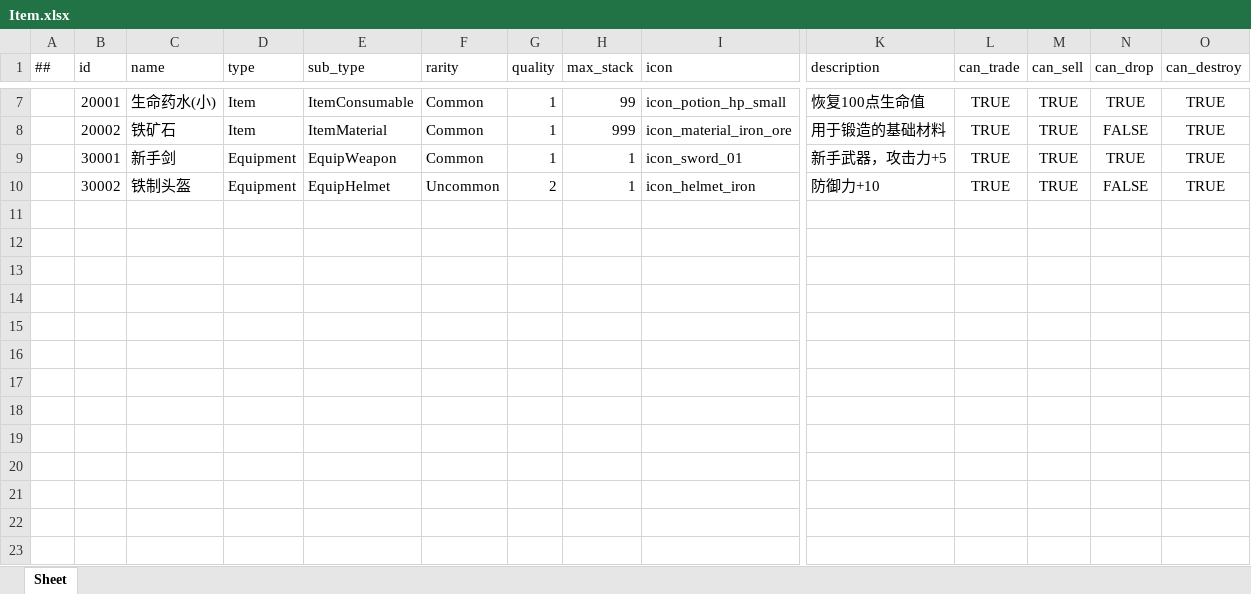
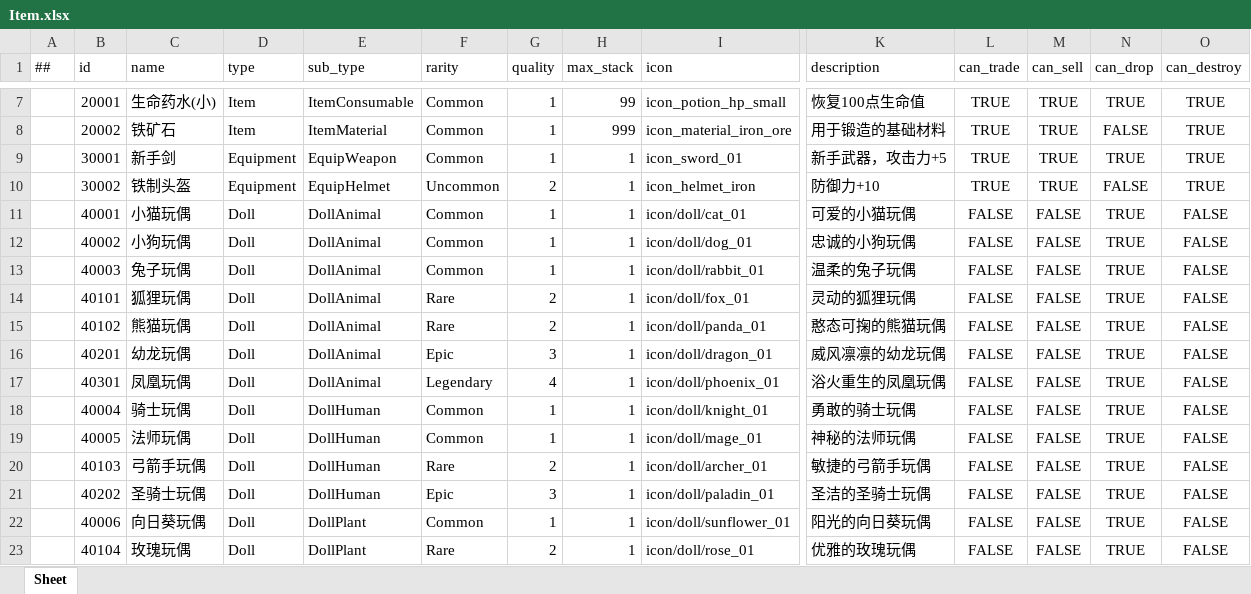
Before and after one commit to lk2023060901/xDooria-config, an Excel workbook: datas/Item.xlsx, sheet Sheet, drawn as a sheet; only a part is shown, gaps mark what is left out; values as stored, in another font and other column widths than the file's, no borders; rows hold the shown columns only; the diff names each change by its address in the sheet, - before the commit and + after, or states it on an @@ line.

Commit message:
配置测试数据：玩偶、掉落、抽卡系统
1. Doll.xlsx - 添加13个测试玩偶
   - 系列1(动物): 小猫、小狗、兔子、狐狸、熊猫、幼龙、凤凰
   - 系列2(人物): 骑士、法师、弓箭手、圣骑士
   - 系列3(植物): 向日葵、玫瑰
   - 覆盖普通、稀有、史诗、隐藏四个品质

2. Item.xlsx - 添加13个玩偶道具配置(ID 40001-40301)
   - Type=Doll, SubType=DollAnimal/DollHuman/DollPlant

3. Drop.xlsx, DropGroup.xlsx, DropItem.xlsx - 掉落系统
   - 9个掉落包(常驻/限定/保底)
   - 9个掉落组
   - 22个掉落物品配置

4. Gacha.xlsx - 2个卡池
   - 常驻盲盒(Permanent)
   - 动物系列限定(Limited)

5. GachaPity.xlsx - 6个保底配置
   - 常驻: 10抽必出稀有、50抽保底史诗、90抽保底隐藏
   - 限定: 10抽必出稀有、30抽保底史诗、60抽保底隐藏

6. __enums__.xlsx - 新增ItemSubType枚举
   - DollAnimal, DollHuman, DollPlant, DollObject

```diff
--- a/datas/Item.xlsx (sheet Sheet)
+++ b/datas/Item.xlsx (sheet Sheet)
+row 11:  | 40001 | 小猫玩偶 | Doll | DollAnimal | Common | 1 | 1 | icon/doll/cat_01 | 可爱的小猫玩偶 | FALSE | FALSE | TRUE | FALSE
+row 12:  | 40002 | 小狗玩偶 | Doll | DollAnimal | Common | 1 | 1 | icon/doll/dog_01 | 忠诚的小狗玩偶 | FALSE | FALSE | TRUE | FALSE
+row 13:  | 40003 | 兔子玩偶 | Doll | DollAnimal | Common | 1 | 1 | icon/doll/rabbit_01 | 温柔的兔子玩偶 | FALSE | FALSE | TRUE | FALSE
+row 14:  | 40101 | 狐狸玩偶 | Doll | DollAnimal | Rare | 2 | 1 | icon/doll/fox_01 | 灵动的狐狸玩偶 | FALSE | FALSE | TRUE | FALSE
+row 15:  | 40102 | 熊猫玩偶 | Doll | DollAnimal | Rare | 2 | 1 | icon/doll/panda_01 | 憨态可掬的熊猫玩偶 | FALSE | FALSE | TRUE | FALSE
+row 16:  | 40201 | 幼龙玩偶 | Doll | DollAnimal | Epic | 3 | 1 | icon/doll/dragon_01 | 威风凛凛的幼龙玩偶 | FALSE | FALSE | TRUE | FALSE
+row 17:  | 40301 | 凤凰玩偶 | Doll | DollAnimal | Legendary | 4 | 1 | icon/doll/phoenix_01 | 浴火重生的凤凰玩偶 | FALSE | FALSE | TRUE | FALSE
+row 18:  | 40004 | 骑士玩偶 | Doll | DollHuman | Common | 1 | 1 | icon/doll/knight_01 | 勇敢的骑士玩偶 | FALSE | FALSE | TRUE | FALSE
+row 19:  | 40005 | 法师玩偶 | Doll | DollHuman | Common | 1 | 1 | icon/doll/mage_01 | 神秘的法师玩偶 | FALSE | FALSE | TRUE | FALSE
+row 20:  | 40103 | 弓箭手玩偶 | Doll | DollHuman | Rare | 2 | 1 | icon/doll/archer_01 | 敏捷的弓箭手玩偶 | FALSE | FALSE | TRUE | FALSE
+row 21:  | 40202 | 圣骑士玩偶 | Doll | DollHuman | Epic | 3 | 1 | icon/doll/paladin_01 | 圣洁的圣骑士玩偶 | FALSE | FALSE | TRUE | FALSE
+row 22:  | 40006 | 向日葵玩偶 | Doll | DollPlant | Common | 1 | 1 | icon/doll/sunflower_01 | 阳光的向日葵玩偶 | FALSE | FALSE | TRUE | FALSE
+row 23:  | 40104 | 玫瑰玩偶 | Doll | DollPlant | Rare | 2 | 1 | icon/doll/rose_01 | 优雅的玫瑰玩偶 | FALSE | FALSE | TRUE | FALSE
```
Also changed, not shown: datas/Doll.xlsx, datas/Drop.xlsx, 5 other files.
